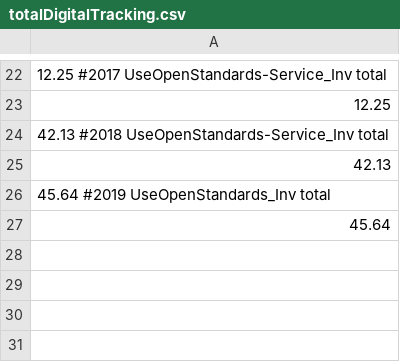
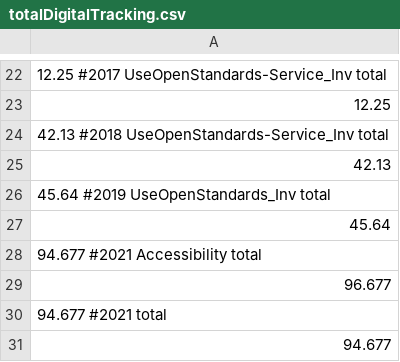
Before and after one commit to AdiMakkar/Digital-Standards-Alignment-Tracker-main, a CSV file: notebook/totalDigitalTracking.csv, drawn as a sheet; only a part is shown, gaps mark what is left out.

Commit message:
Updated total-graph

```diff
--- a/notebook/totalDigitalTracking.csv
+++ b/notebook/totalDigitalTracking.csv
@@ -27 +27,5 @@
 45.64
+94.677 #2021 Accessibility total
+96.677
+94.677 #2021 total
+94.677
```
Also changed, not shown: 3 other files.
